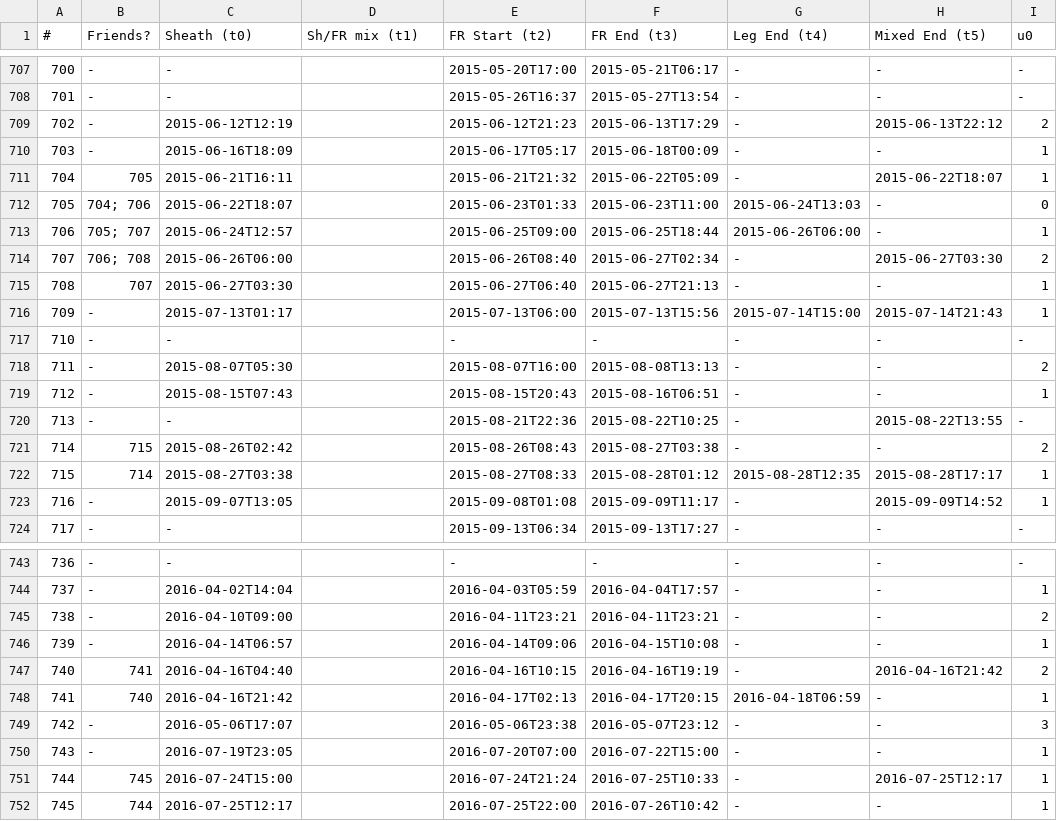
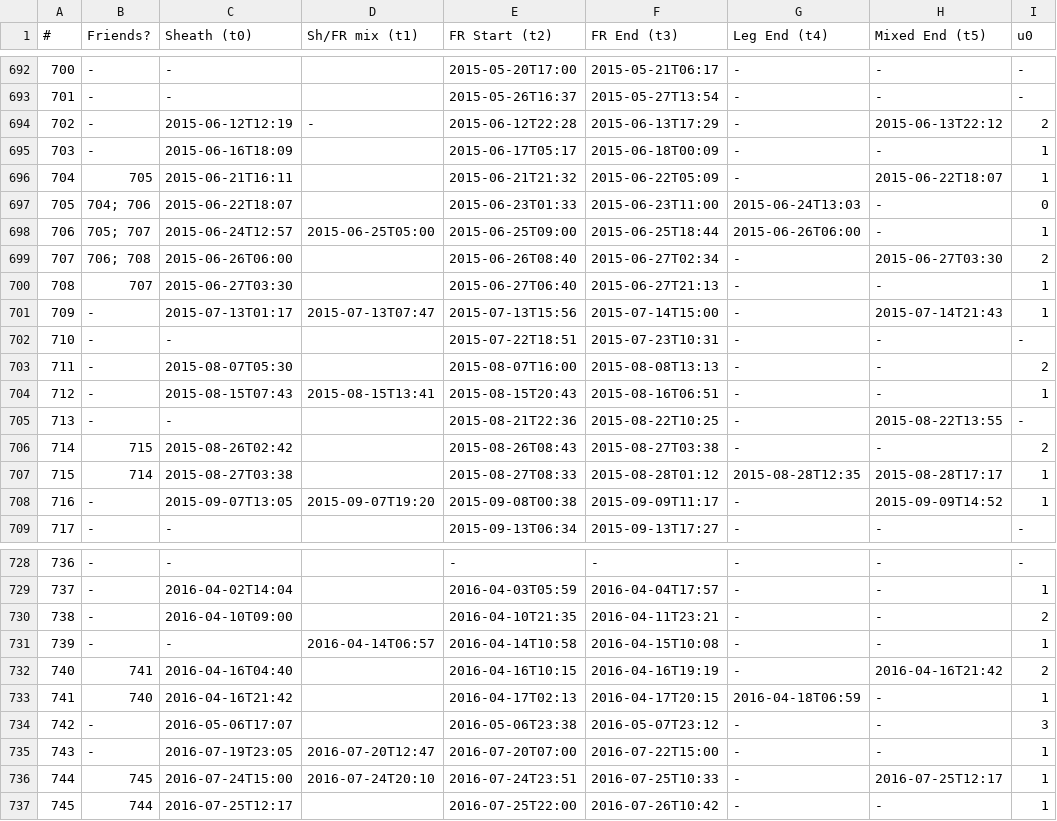
Before and after one commit to ckay314/LLAMAICE, a CSV file: LLAMAICE0.2.csv, drawn as a sheet; only a part is shown, gaps mark what is left out; addresses are those after the commit; the diff covers the shown part only; the diff names each change by its address in the sheet, - before the commit and + after, or states it on an @@ line.

```diff
--- a/LLAMAICE0.2.csv
+++ b/LLAMAICE0.2.csv
-D694 (Sh/FR mix (t1)): (empty)
+D694 (Sh/FR mix (t1)): -
-E694 (FR Start (t2)): 2015-06-12T21:23
+E694 (FR Start (t2)): 2015-06-12T22:28
-D698 (Sh/FR mix (t1)): (empty)
+D698 (Sh/FR mix (t1)): 2015-06-25T05:00
-D701 (Sh/FR mix (t1)): (empty)
+D701 (Sh/FR mix (t1)): 2015-07-13T07:47
-E701 (FR Start (t2)): 2015-07-13T06:00
+E701 (FR Start (t2)): 2015-07-13T15:56
-F701 (FR End (t3)): 2015-07-13T15:56
+F701 (FR End (t3)): 2015-07-14T15:00
-G701 (Leg End (t4)): 2015-07-14T15:00
+G701 (Leg End (t4)): -
-E702 (FR Start (t2)): -
+E702 (FR Start (t2)): 2015-07-22T18:51
-F702 (FR End (t3)): -
+F702 (FR End (t3)): 2015-07-23T10:31
-D704 (Sh/FR mix (t1)): (empty)
+D704 (Sh/FR mix (t1)): 2015-08-15T13:41
-D708 (Sh/FR mix (t1)): (empty)
+D708 (Sh/FR mix (t1)): 2015-09-07T19:20
-E708 (FR Start (t2)): 2015-09-08T01:08
+E708 (FR Start (t2)): 2015-09-08T00:38
-E730 (FR Start (t2)): 2016-04-11T23:21
+E730 (FR Start (t2)): 2016-04-10T21:35
-C731 (Sheath (t0)): 2016-04-14T06:57
+C731 (Sheath (t0)): -
-D731 (Sh/FR mix (t1)): (empty)
+D731 (Sh/FR mix (t1)): 2016-04-14T06:57
-E731 (FR Start (t2)): 2016-04-14T09:06
+E731 (FR Start (t2)): 2016-04-14T10:58
-D735 (Sh/FR mix (t1)): (empty)
+D735 (Sh/FR mix (t1)): 2016-07-20T12:47
-D736 (Sh/FR mix (t1)): (empty)
+D736 (Sh/FR mix (t1)): 2016-07-24T20:10
-E736 (FR Start (t2)): 2016-07-24T21:24
+E736 (FR Start (t2)): 2016-07-24T23:51
```
Also changed, not shown: 26 added rows, 15 removed rows and 18 edited cells elsewhere in this file, 2 other files.
